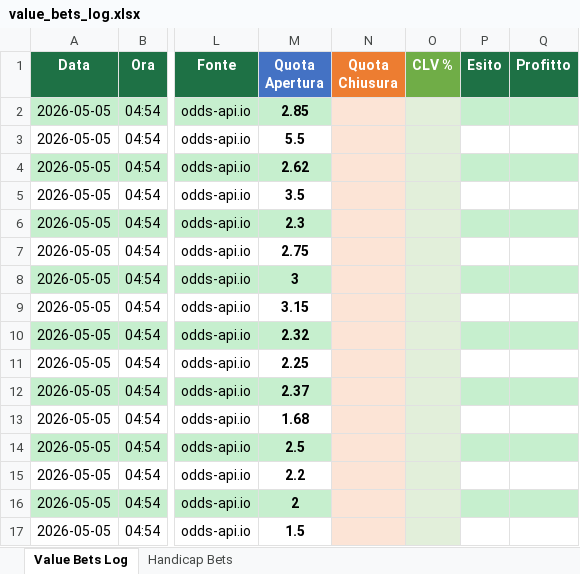
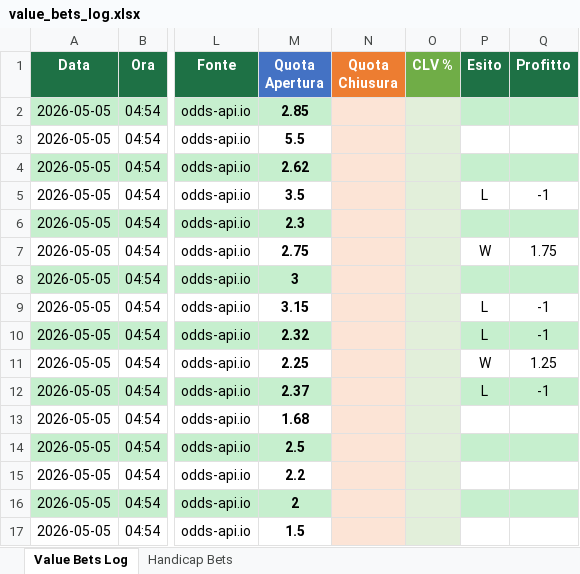
Before and after one commit to saviodambrosio/tennis-scanner, an Excel workbook: data/value_bets_log.xlsx, sheet Value Bets Log, drawn as a sheet; only a part is shown, gaps mark what is left out; values as stored, in another font and other column widths than the file's, no borders; the diff covers the shown part only; the diff names each change by its address in the sheet, - before the commit and + after, or states it on an @@ line.

```diff
--- a/data/value_bets_log.xlsx (sheet Value Bets Log)
+++ b/data/value_bets_log.xlsx (sheet Value Bets Log)
-P5 (Esito): (empty)
+P5 (Esito): L
-Q5 (Profitto): (empty)
+Q5 (Profitto): -1
-P7 (Esito): (empty)
+P7 (Esito): W
-Q7 (Profitto): (empty)
+Q7 (Profitto): 1.75
-P9:P10 (Esito): (empty)
+P9:P10 (Esito): L
-Q9:Q10 (Profitto): (empty)
+Q9:Q10 (Profitto): -1
-P11 (Esito): (empty)
+P11 (Esito): W
-Q11 (Profitto): (empty)
+Q11 (Profitto): 1.25
-P12 (Esito): (empty)
+P12 (Esito): L
-Q12 (Profitto): (empty)
+Q12 (Profitto): -1
```
Also changed, not shown: 55 added rows and 26 edited cells elsewhere in this sheet, sheet Handicap Bets, 9 other files.
